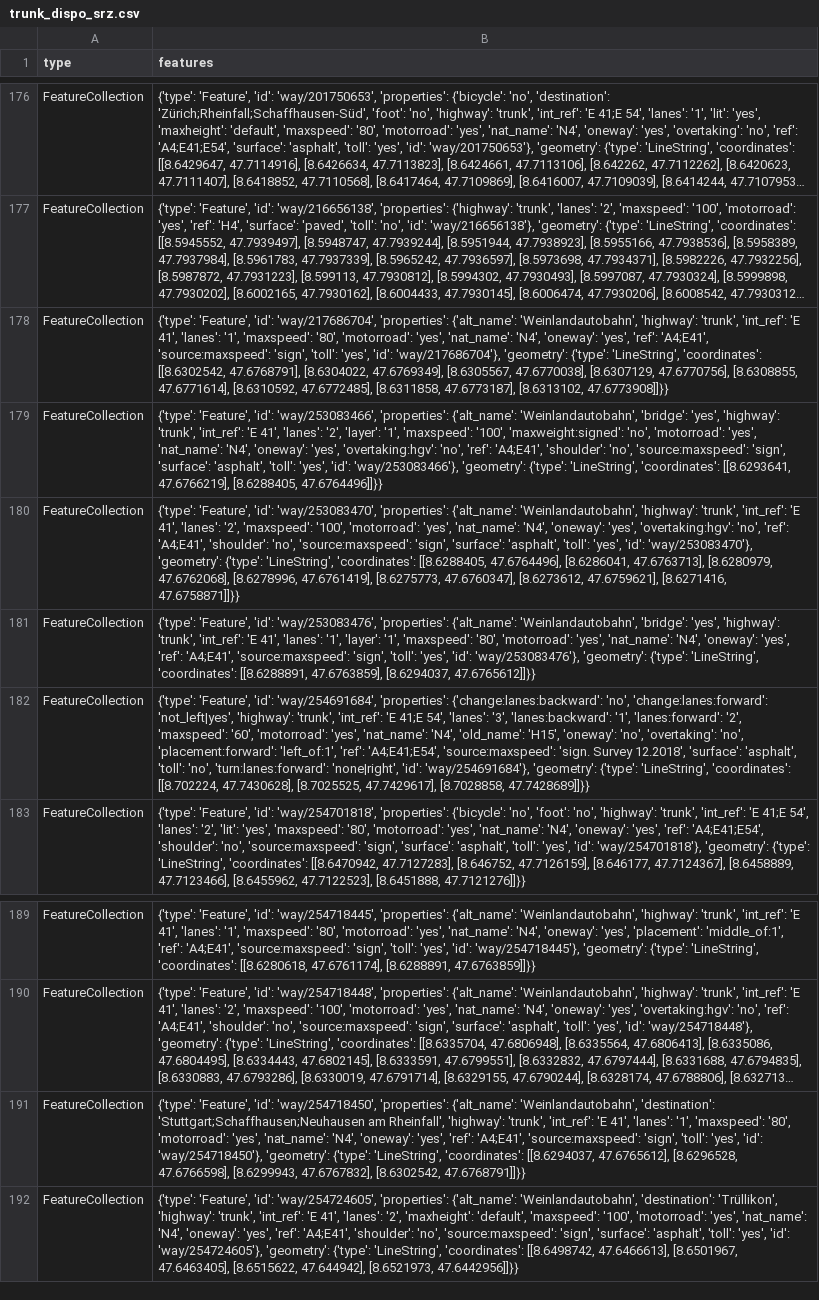
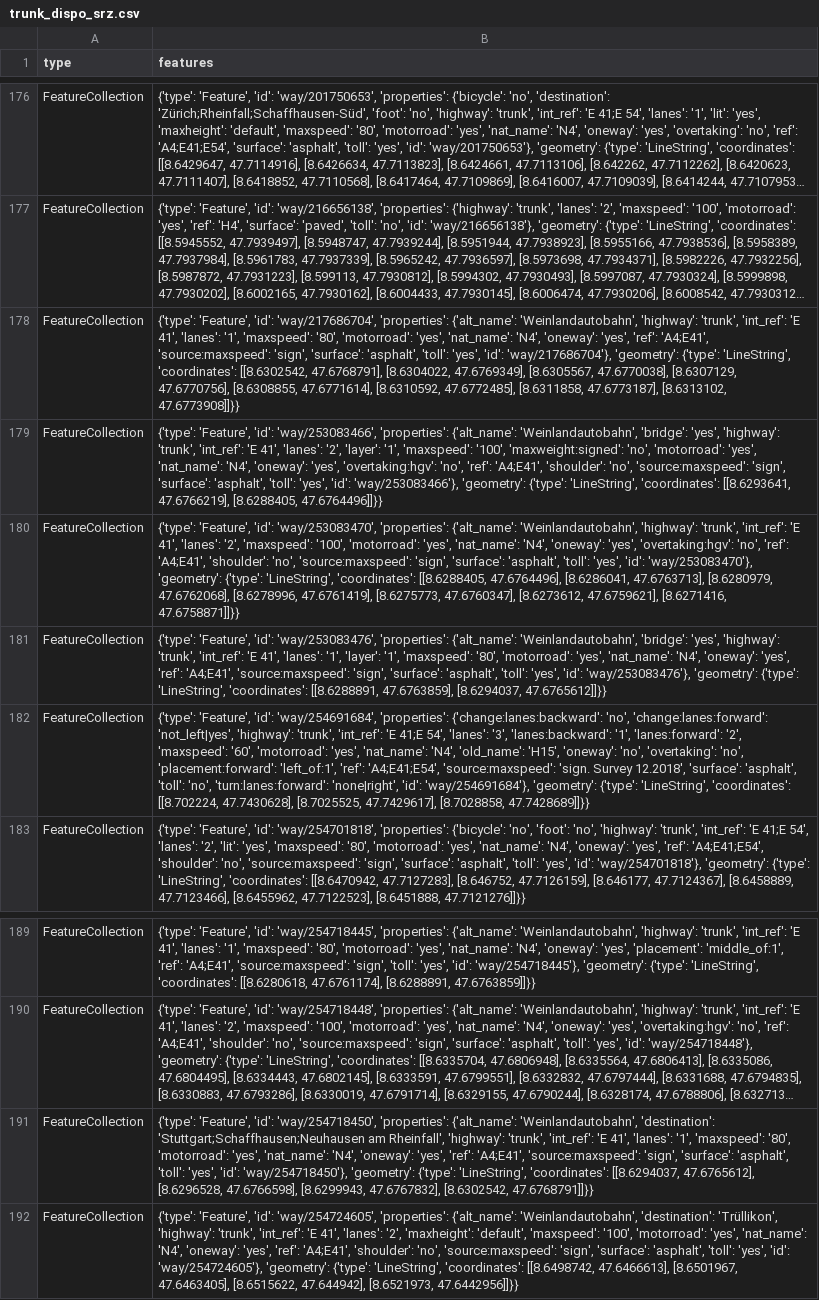
Before and after one commit to chnuessli/elz-data, a CSV file: data/csv/highway/trunk/trunk_dispo_srz.csv, drawn as a sheet; only a part is shown, gaps mark what is left out; long unchanged cells end in …; the diff names each change by its address in the sheet, - before the commit and + after, or states it on an @@ line.

```diff
--- a/data/csv/highway/trunk/trunk_dispo_srz.csv
+++ b/data/csv/highway/trunk/trunk_dispo_srz.csv
-B178 (features): …'source:maxspeed': 'sign', 'toll': 'yes',…
+B178 (features): …'source:maxspeed': 'sign', 'surface': 'asphalt', 'toll': 'yes',…
-B181 (features): …'source:maxspeed': 'sign', 'toll': 'yes',…
+B181 (features): …'source:maxspeed': 'sign', 'surface': 'asphalt', 'toll': 'yes',…
-B191 (features): …'source:maxspeed': 'sign', 'toll': 'yes',…
+B191 (features): …'source:maxspeed': 'sign', 'surface': 'asphalt', 'toll': 'yes',…
```
Also changed, not shown: data/csv/access/gates/gates_kt_zh.csv, data/csv/facilities/hospital/hospital_switzerland.csv, 6 other files.
